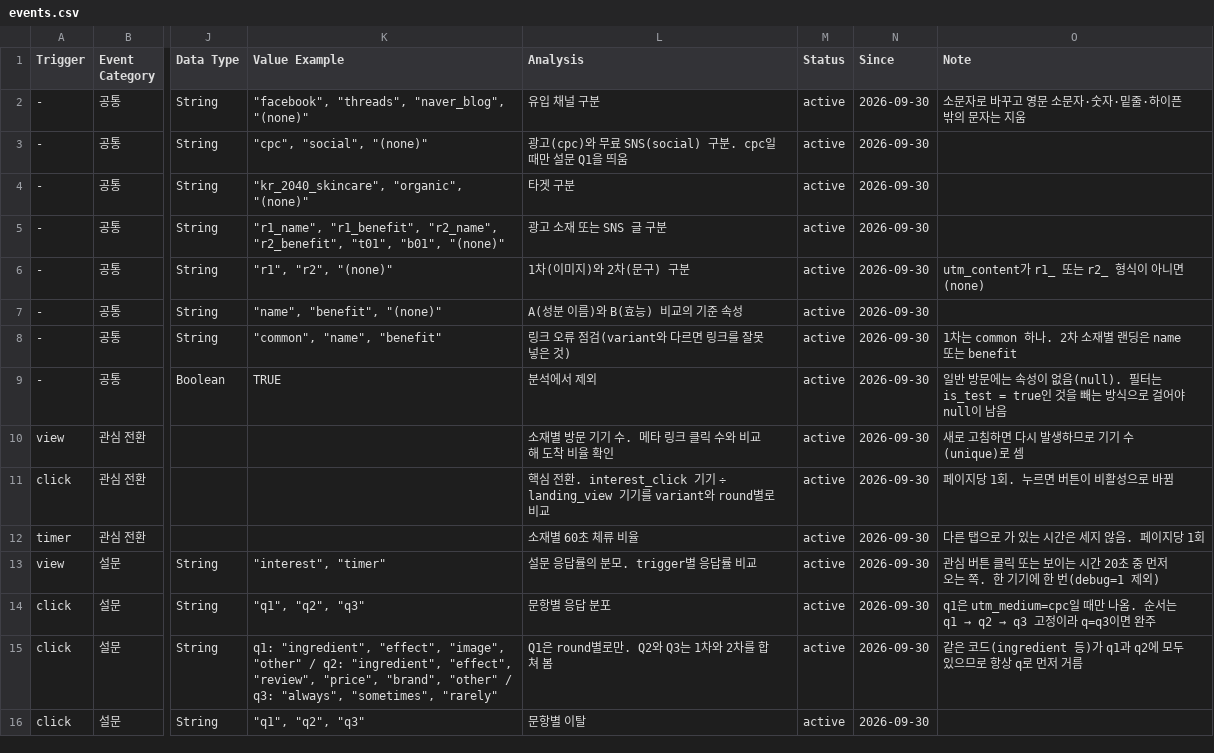
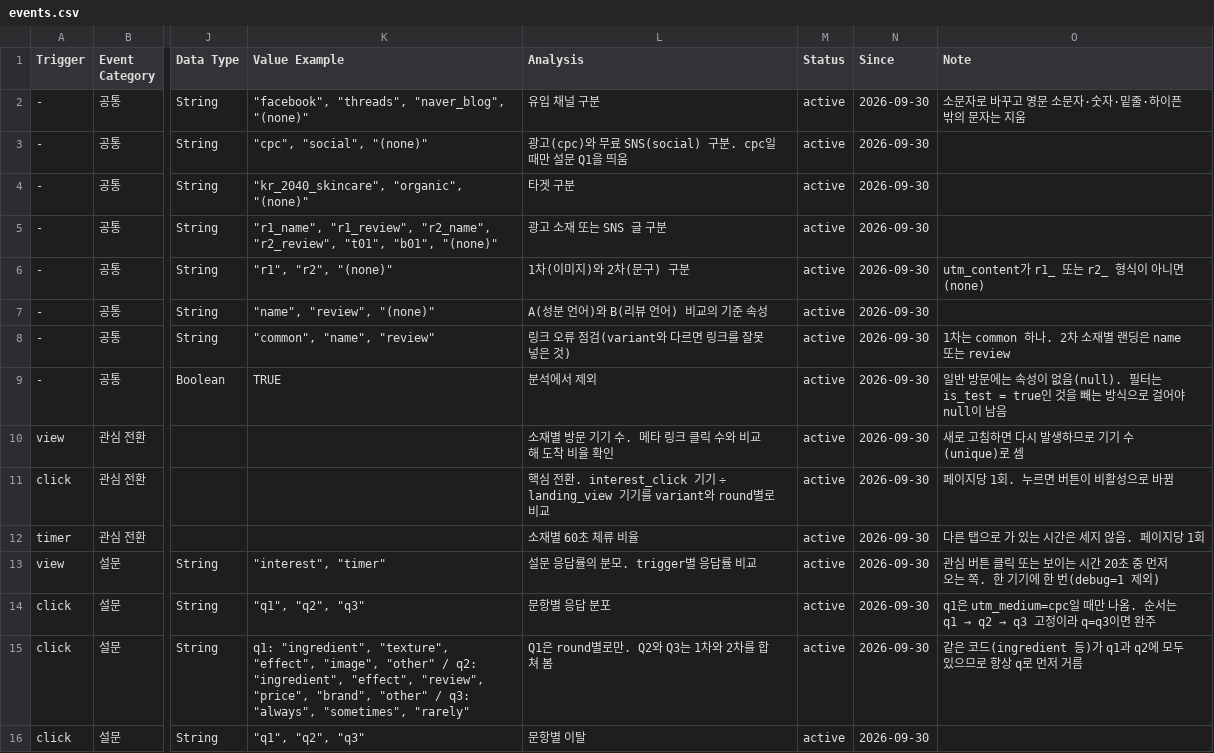
Before and after one commit to Chawonsik/seongbun-dotbogi, a CSV file: docs/taxonomy/events.csv, drawn as a sheet; only a part is shown, gaps mark what is left out; the diff names each change by its address in the sheet, - before the commit and + after, or states it on an @@ line.

```diff
--- a/docs/taxonomy/events.csv
+++ b/docs/taxonomy/events.csv
-K5 (Value Example): "r1_name", "r1_benefit", "r2_name", "r2_benefit", "t01", "b01",…
+K5 (Value Example): "r1_name", "r1_review", "r2_name", "r2_review", "t01", "b01",…
-K7 (Value Example): "name", "benefit", "(none)"
+K7 (Value Example): "name", "review", "(none)"
-L7 (Analysis): A(성분 이름)와 B(효능) 비교의 기준 속성
+L7 (Analysis): A(성분 언어)와 B(리뷰 언어) 비교의 기준 속성
-K8 (Value Example): "common", "name", "benefit"
+K8 (Value Example): "common", "name", "review"
-O8 (Note): 1차는 common 하나. 2차 소재별 랜딩은 name 또는 benefit
+O8 (Note): 1차는 common 하나. 2차 소재별 랜딩은 name 또는 review
-K15 (Value Example): q1: "ingredient", "effect", "image",…
+K15 (Value Example): q1: "ingredient", "texture", "effect", "image",…
```
Also changed, not shown: 3 other files.
